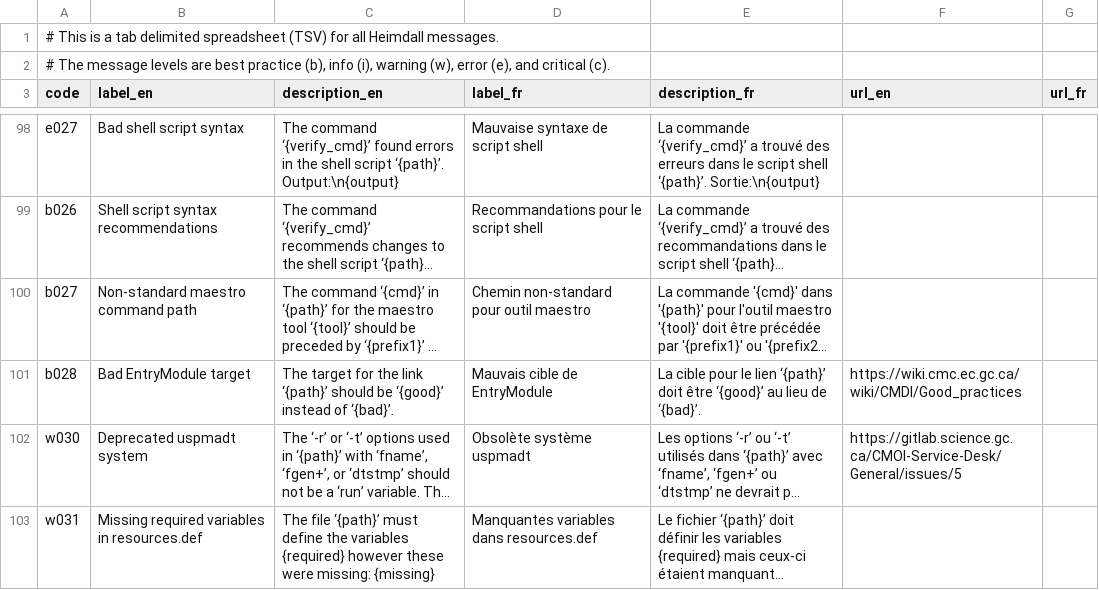
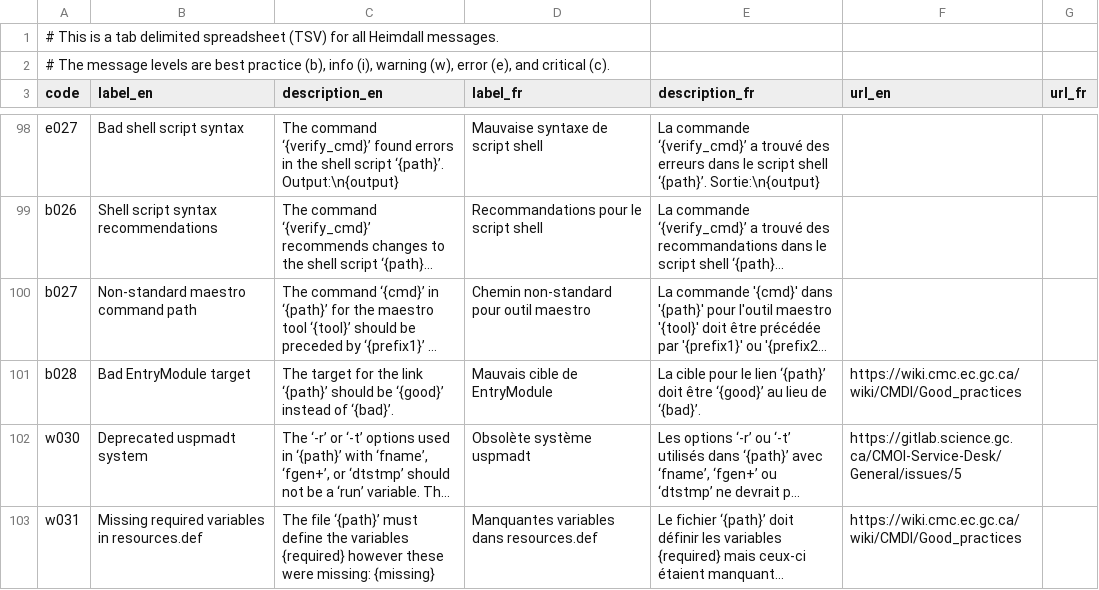
Before and after one commit to PhilippeCarphin/maestro, a CSV file: src/python3/csv/message_codes.csv, drawn as a sheet; only a part is shown, gaps mark what is left out; long unchanged cells end in …; the diff names each change by its address in the sheet, - before the commit and + after, or states it on an @@ line.

Commit message:
added cmdi URL for w031

```diff
--- a/src/python3/csv/message_codes.csv
+++ b/src/python3/csv/message_codes.csv
-F103 (url_en): (empty)
+F103 (url_en): https://wiki.cmc.ec.gc.ca/wiki/CMDI/Good_practices
```
